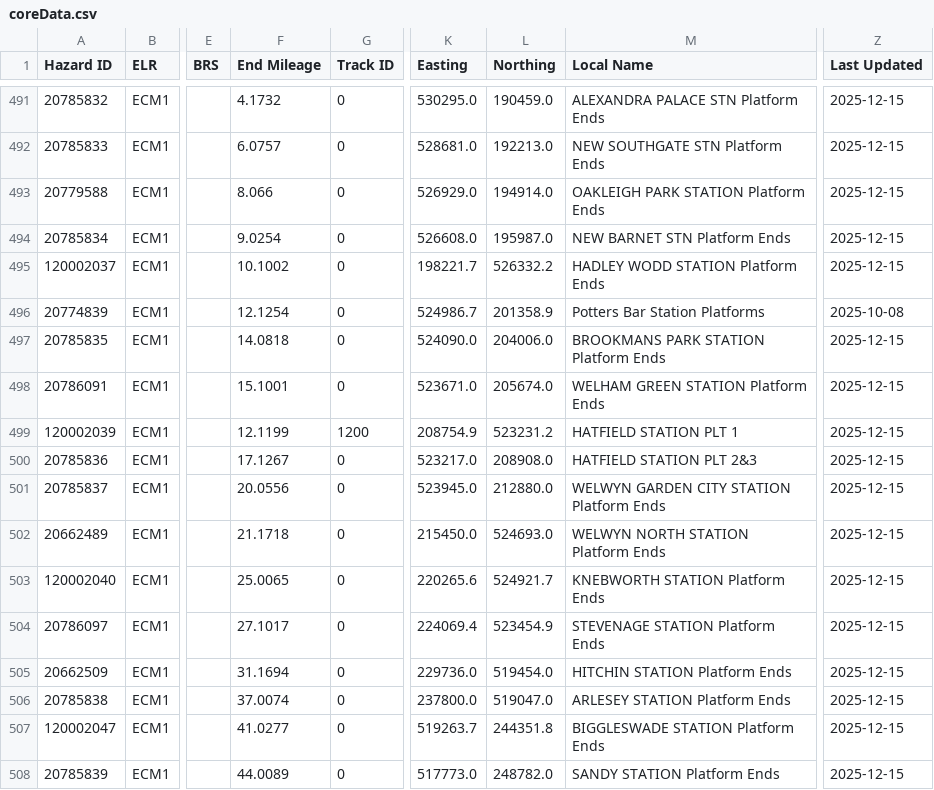
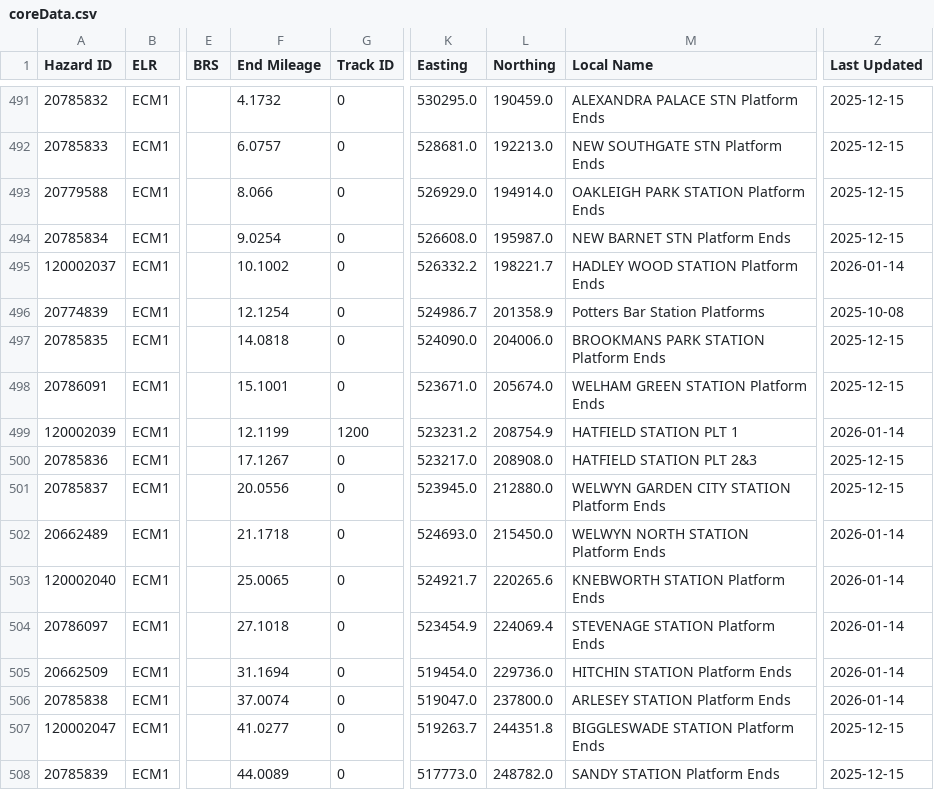
Before and after one commit to infrastructureclub/nr-national-hazard-directory, a CSV file: data/QE/coreData.csv, drawn as a sheet; only a part is shown, gaps mark what is left out; the diff names each change by its address in the sheet, - before the commit and + after, or states it on an @@ line.

```diff
--- a/data/QE/coreData.csv
+++ b/data/QE/coreData.csv
-K495 (Easting): 198221.7
+K495 (Easting): 526332.2
-L495 (Northing): 526332.2
+L495 (Northing): 198221.7
-M495 (Local Name): HADLEY WODD STATION Platform Ends
+M495 (Local Name): HADLEY WOOD STATION Platform Ends
-Z495 (Last Updated): 2025-12-15
+Z495 (Last Updated): 2026-01-14
-K499 (Easting): 208754.9
+K499 (Easting): 523231.2
-L499 (Northing): 523231.2
+L499 (Northing): 208754.9
-Z499 (Last Updated): 2025-12-15
+Z499 (Last Updated): 2026-01-14
-K502 (Easting): 215450.0
+K502 (Easting): 524693.0
-L502 (Northing): 524693.0
+L502 (Northing): 215450.0
-Z502:Z506 (Last Updated): 2025-12-15
+Z502:Z506 (Last Updated): 2026-01-14
-K503 (Easting): 220265.6
+K503 (Easting): 524921.7
-L503 (Northing): 524921.7
+L503 (Northing): 220265.6
-F504 (End Mileage): 27.1017
+F504 (End Mileage): 27.1018
-K504 (Easting): 224069.4
+K504 (Easting): 523454.9
-L504 (Northing): 523454.9
+L504 (Northing): 224069.4
-K505 (Easting): 229736.0
+K505 (Easting): 519454.0
-L505 (Northing): 519454.0
+L505 (Northing): 229736.0
-K506 (Easting): 237800.0
+K506 (Easting): 519047.0
-L506 (Northing): 519047.0
+L506 (Northing): 237800.0
```
Also changed, not shown: data/QF/coreData.csv.
